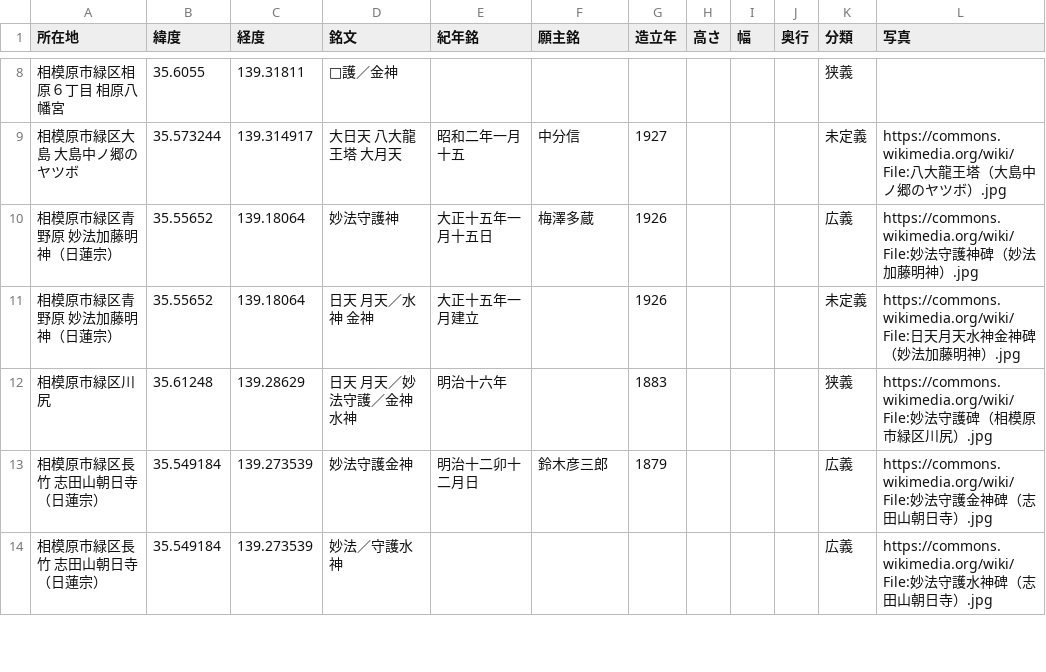
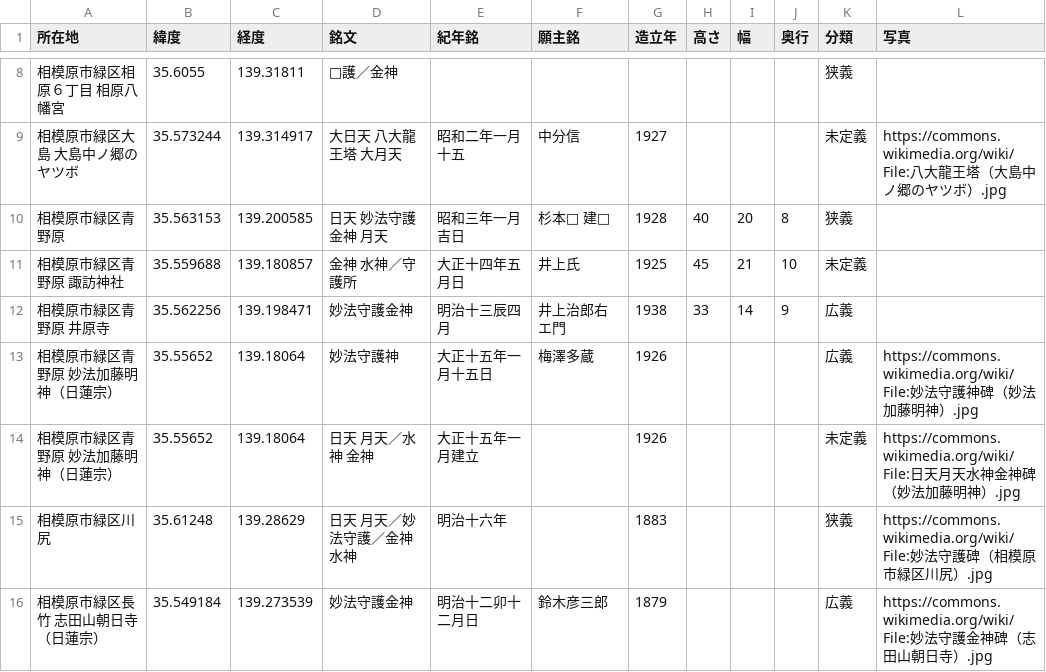
Before and after one commit to sekibutsu-info/myoho_shugohi, a CSV file: 妙法守護碑.csv, drawn as a sheet; only a part is shown, gaps mark what is left out; the shorter side is filled out with more unchanged rows.

Commit message:
Update 妙法守護碑.csv

```diff
--- a/妙法守護碑.csv
+++ b/妙法守護碑.csv
@@ -9,2 +9,5 @@
 "相模原市緑区大島 大島中ノ郷のヤツボ",35.573244,139.314917,"大日天 八大龍王塔 大月天","昭和二年一月十五","中分信",1927,,,,"未定義","https://commons.wikimedia.org/wiki/File:八大龍王塔（大島中ノ郷のヤツボ）.jpg"
+"相模原市緑区青野原",35.563153,139.200585,"日天 妙法守護金神 月天","昭和三年一月吉日","杉本□ 建□",1928,40,20,8,"狭義",
+"相模原市緑区青野原 諏訪神社",35.559688,139.180857,"金神 水神／守護所","大正十四年五月日","井上氏",1925,45,21,10,"未定義",
+"相模原市緑区青野原 井原寺",35.562256,139.198471,"妙法守護金神","明治十三辰四月","井上治郎右エ門",1938,33,14,9,"広義",
 "相模原市緑区青野原 妙法加藤明神（日蓮宗）",35.55652,139.18064,"妙法守護神","大正十五年一月十五日","梅澤多蔵",1926,,,,"広義","https://commons.wikimedia.org/wiki/File:妙法守護神碑（妙法加藤明神）.jpg"
```
